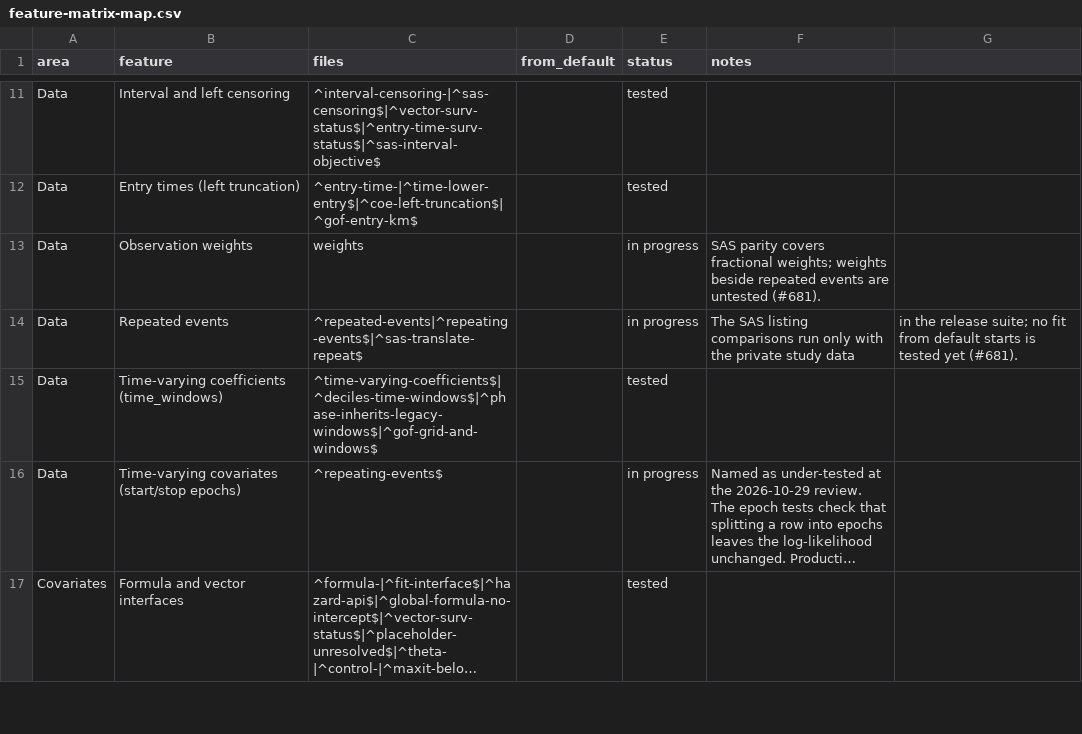
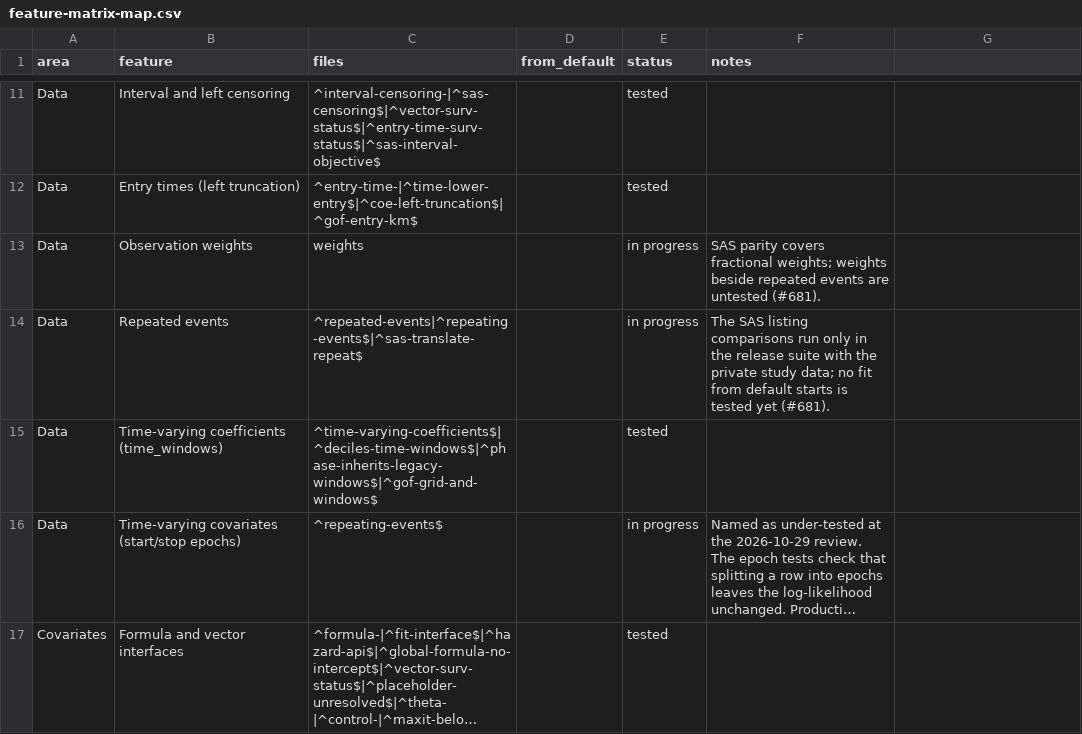
Before and after one commit to ehrlinger/TemporalHazard, a CSV file: tools/feature-matrix-map.csv, drawn as a sheet; only a part is shown, gaps mark what is left out; long unchanged cells end in ….

```diff
--- a/tools/feature-matrix-map.csv
+++ b/tools/feature-matrix-map.csv
@@ -13,3 +13,3 @@ Data,Entry times (left truncation),^entry-time-|^time-lower-entry$|^coe-left-tru
 Data,Observation weights,weights,,in progress,SAS parity covers fractional weights; weights beside repeated events are untested (#681).
-Data,Repeated events,^repeated-events|^repeating-events$|^sas-translate-repeat$,,in progress,The SAS listing comparisons run only with the private study data, in the release suite; no fit from default starts is tested yet (#681).
+Data,Repeated events,^repeated-events|^repeating-events$|^sas-translate-repeat$,,in progress,The SAS listing comparisons run only in the release suite with the private study data; no fit from default starts is tested yet (#681).
 Data,Time-varying coefficients (time_windows),^time-varying-coefficients$|^deciles-time-windows$|^phase-inherits-legacy-windows$|^gof-grid-and-windows$,,tested,
```
